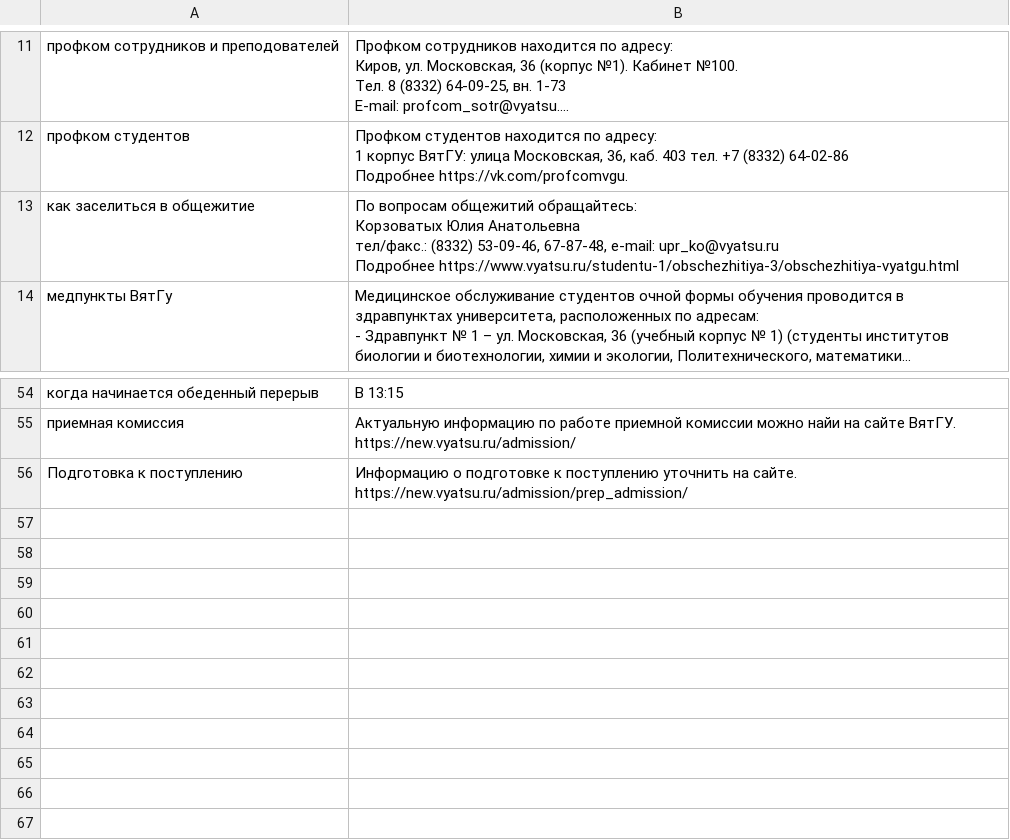
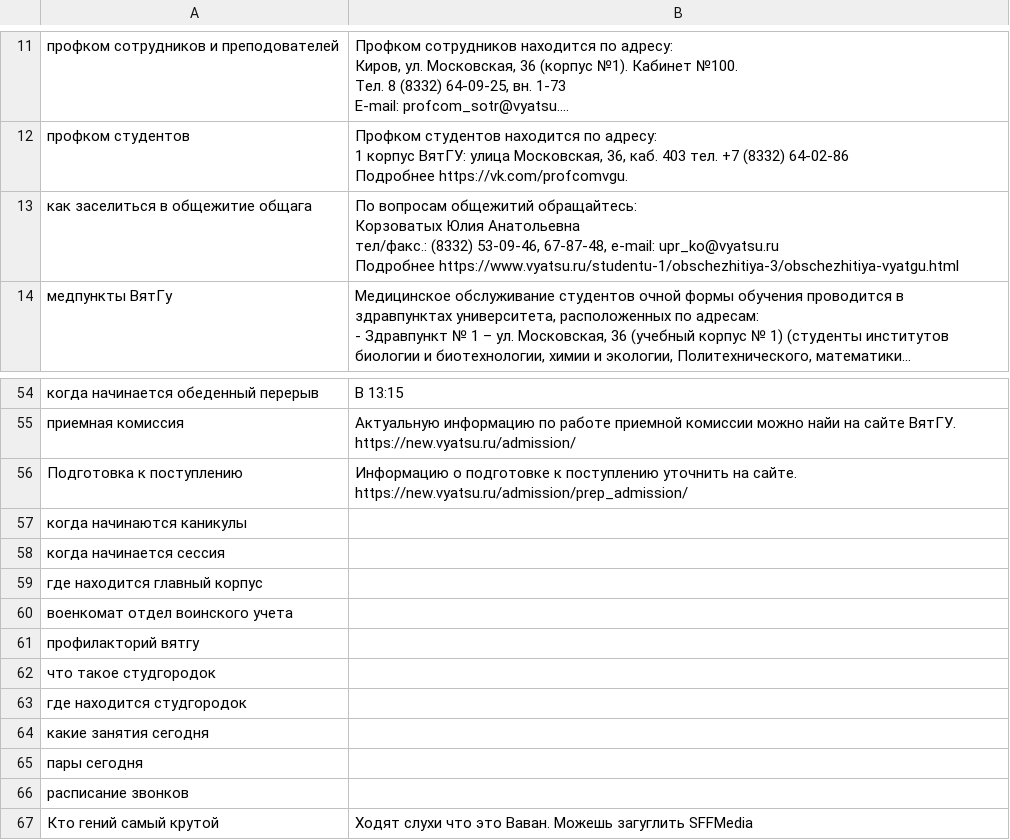
Before and after one commit to maxim79135/Chatbot, a CSV file: vgu_faq_base.csv, drawn as a sheet; only a part is shown, gaps mark what is left out; long unchanged cells end in …; the diff names each change by its address in the sheet, - before the commit and + after, or states it on an @@ line.

```diff
--- a/vgu_faq_base.csv
+++ b/vgu_faq_base.csv
-A13: как заселиться в общежитие
+A13: как заселиться в общежитие общага
+row 57: когда начинаются каникулы
+row 58: когда начинается сессия
+row 59: где находится главный корпус
+row 60: военкомат отдел воинского учета
+row 61: профилакторий вятгу
+row 62: что такое студгородок
+row 63: где находится студгородок
+row 64: какие занятия сегодня
+row 65: пары сегодня
+row 66: расписание звонков
+row 67: Кто гений самый крутой | Ходят слухи что это Ваван. Можешь загуглить SFFMedia
```
Also changed, not shown: 3 other files.
